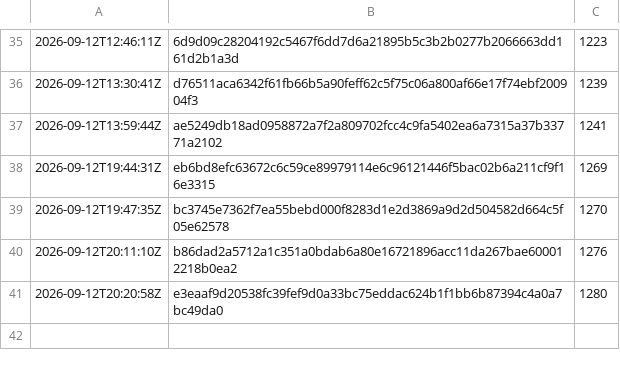
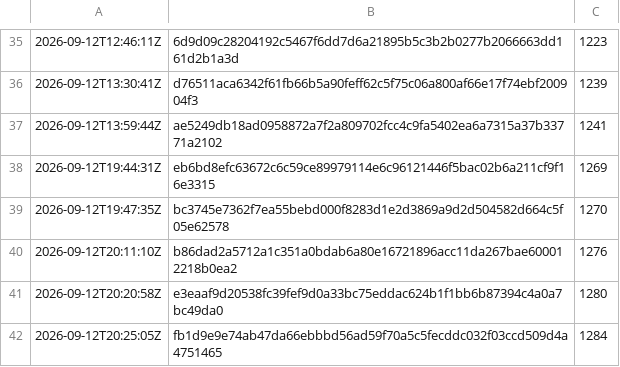
Before and after one commit to synarcai/genesis-corpus, a TSV file: reports/SUITE-TREE.tsv, drawn as a sheet; only a part is shown, gaps mark what is left out; the diff names each change by its address in the sheet, - before the commit and + after, or states it on an @@ line.

```diff
--- a/reports/SUITE-TREE.tsv
+++ b/reports/SUITE-TREE.tsv
+row 42: 2026-09-12T20:25:05Z | fb1d9e9e74ab47da66ebbbd56ad59f70a5c5fecddc032f03ccd509d4a4751465 | 1284
```
Also changed, not shown: 13 other files.
